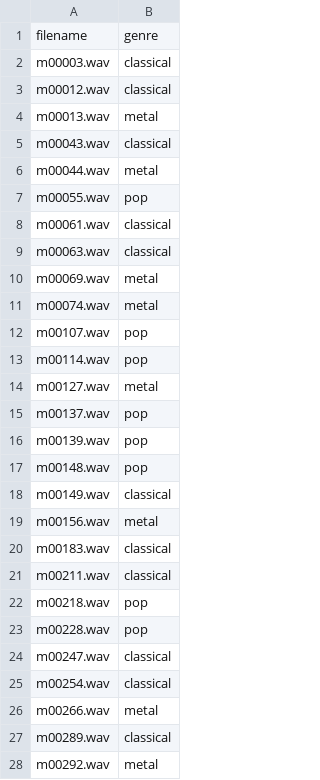
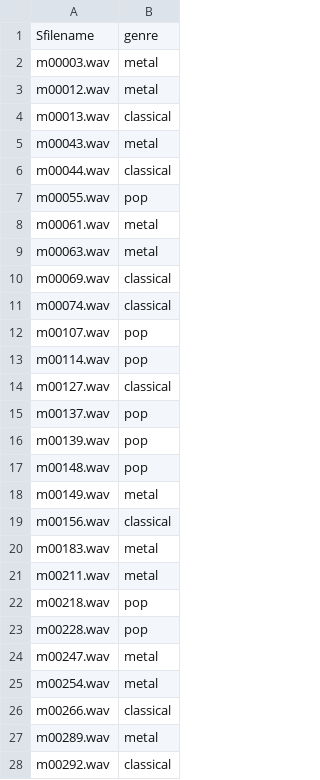
Before and after one commit to casperpriem05/ML, a CSV file: Opdracht_3/nmf_kaggle.csv, drawn as a sheet; only a part is shown; the diff covers the shown part only.

```diff
--- a/Opdracht_3/nmf_kaggle.csv
+++ b/Opdracht_3/nmf_kaggle.csv
@@ -1,15 +1,15 @@
-filename,genre
-m00003.wav,classical
-m00012.wav,classical
-m00013.wav,metal
-m00043.wav,classical
-m00044.wav,metal
+Sfilename,genre
+m00003.wav,metal
+m00012.wav,metal
+m00013.wav,classical
+m00043.wav,metal
+m00044.wav,classical
 m00055.wav,pop
-m00061.wav,classical
-m00063.wav,classical
-m00069.wav,metal
-m00074.wav,metal
+m00061.wav,metal
+m00063.wav,metal
+m00069.wav,classical
+m00074.wav,classical
 m00107.wav,pop
 m00114.wav,pop
-m00127.wav,metal
+m00127.wav,classical
 m00137.wav,pop
@@ -17,12 +17,12 @@ m00139.wav,pop
 m00148.wav,pop
-m00149.wav,classical
-m00156.wav,metal
-m00183.wav,classical
-m00211.wav,classical
+m00149.wav,metal
+m00156.wav,classical
+m00183.wav,metal
+m00211.wav,metal
 m00218.wav,pop
 m00228.wav,pop
-m00247.wav,classical
-m00254.wav,classical
-m00266.wav,metal
-m00289.wav,classical
-m00292.wav,metal
+m00247.wav,metal
+m00254.wav,metal
+m00266.wav,classical
+m00289.wav,metal
+m00292.wav,classical
```
Also changed, not shown: 47 edited cells elsewhere in this file, 1 other file.
